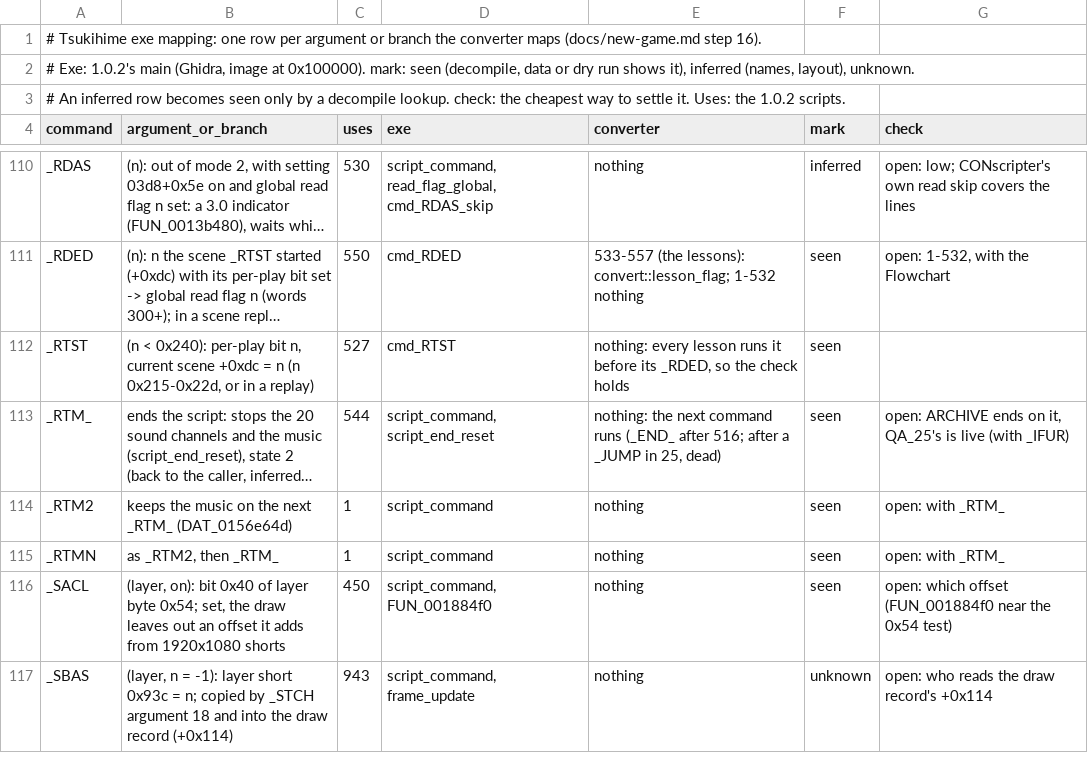
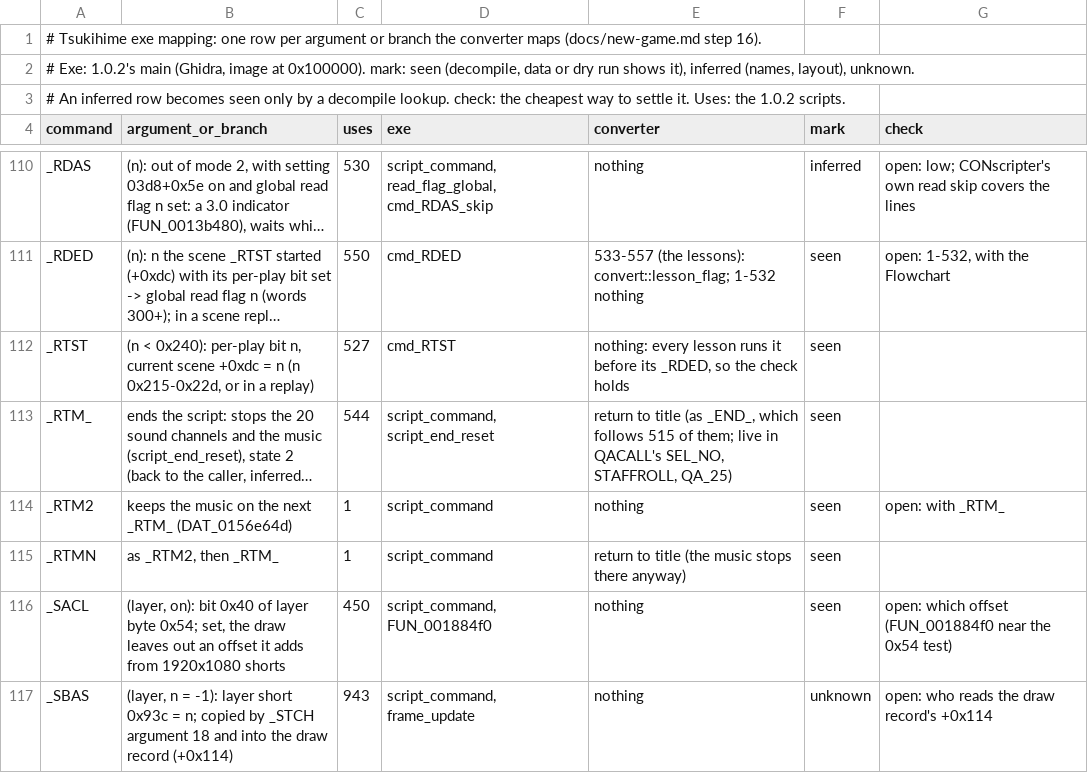
Before and after one commit to blankiekun/conscripter-convert, a TSV file: docs/games/tsukihime.findings.tsv, drawn as a sheet; only a part is shown, gaps mark what is left out; long unchanged cells end in …; the diff names each change by its address in the sheet, - before the commit and + after, or states it on an @@ line.

Commit message:
Tsukihime: route runs of the 3 endings and 21 lessons; _RTM_ ends
_RTM_/_RTMN become ReturnToTitle (QACALL's "no" fell through into the staff roll). route_choose.py and routes/ give the --choose lines; tsukihime.md has the recipe and the results.

```diff
--- a/docs/games/tsukihime.findings.tsv
+++ b/docs/games/tsukihime.findings.tsv
-E113 (converter): nothing: the next command runs (_END_ after 516; after a _JUMP in 25, dead)
+E113 (converter): return to title (as _END_, which follows 515 of them; live in QACALL's SEL_NO, STAFFROLL, QA_25)
-G113 (check): open: ARCHIVE ends on it, QA_25's is live (with _IFUR)
+G113 (check): (empty)
-E115 (converter): nothing
+E115 (converter): return to title (the music stops there anyway)
-G115 (check): open: with _RTM_
+G115 (check): (empty)
```
Also changed, not shown: 12 other files.
